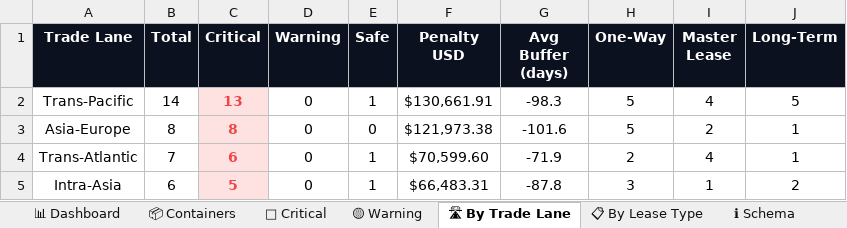
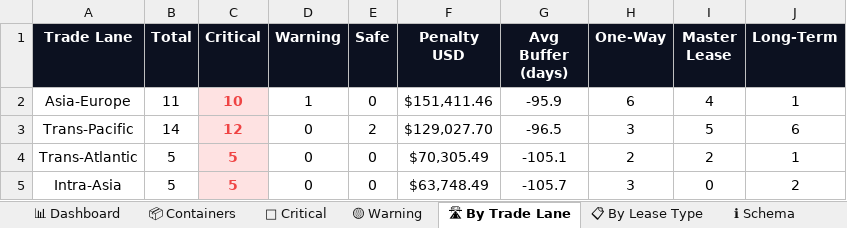
Before and after one commit to rahulmistry18/-Reposea_container_optimizer, an Excel workbook: data/exports/reposea_report.xlsx, sheet 🛣 By Trade Lane, drawn as a sheet; values as stored, in another font and other column widths than the file's, no borders; charts and pictures not drawn; removed rows and columns are numbered as before the commit, all else as after; the diff names each change by its address in the sheet, - before the commit and + after, or states it on an @@ line.

```diff
--- a/data/exports/reposea_report.xlsx (sheet 🛣 By Trade Lane)
+++ b/data/exports/reposea_report.xlsx (sheet 🛣 By Trade Lane)
-row 2: Trans-Pacific | 14 | 13 | 0 | 1 | $130,661.91 | -98.3 | 5 | 4 | 5
-B2 (Total): 8
+B2 (Total): 11
-C2 (Critical): 8
+C2 (Critical): 10
-D2 (Warning): 0
+D2 (Warning): 1
-F2 (Penalty USD): $121,973.38
+F2 (Penalty USD): $151,411.46
-G2 (Avg Buffer (days)): -101.6
+G2 (Avg Buffer (days)): -95.9
-H2 (One-Way): 5
+H2 (One-Way): 6
-I2 (Master Lease): 2
+I2 (Master Lease): 4
+row 3: Trans-Pacific | 14 | 12 | 0 | 2 | $129,027.70 | -96.5 | 3 | 5 | 6
-B4 (Total): 7
+B4 (Total): 5
-C4 (Critical): 6
+C4 (Critical): 5
-E4:E5 (Safe): 1
+E4:E5 (Safe): 0
-F4 (Penalty USD): $70,599.60
+F4 (Penalty USD): $70,305.49
-G4 (Avg Buffer (days)): -71.9
+G4 (Avg Buffer (days)): -105.1
-I4 (Master Lease): 4
+I4 (Master Lease): 2
-B5 (Total): 6
+B5 (Total): 5
-F5 (Penalty USD): $66,483.31
+F5 (Penalty USD): $63,748.49
-G5 (Avg Buffer (days)): -87.8
+G5 (Avg Buffer (days)): -105.7
-I5 (Master Lease): 1
+I5 (Master Lease): 0
```
Also changed, not shown: sheet 📦 Containers, sheet 🔴 Critical, sheet 📊 Dashboard, sheet 📋 By Lease Type, sheet 🟡 Warning, 7 other files.
